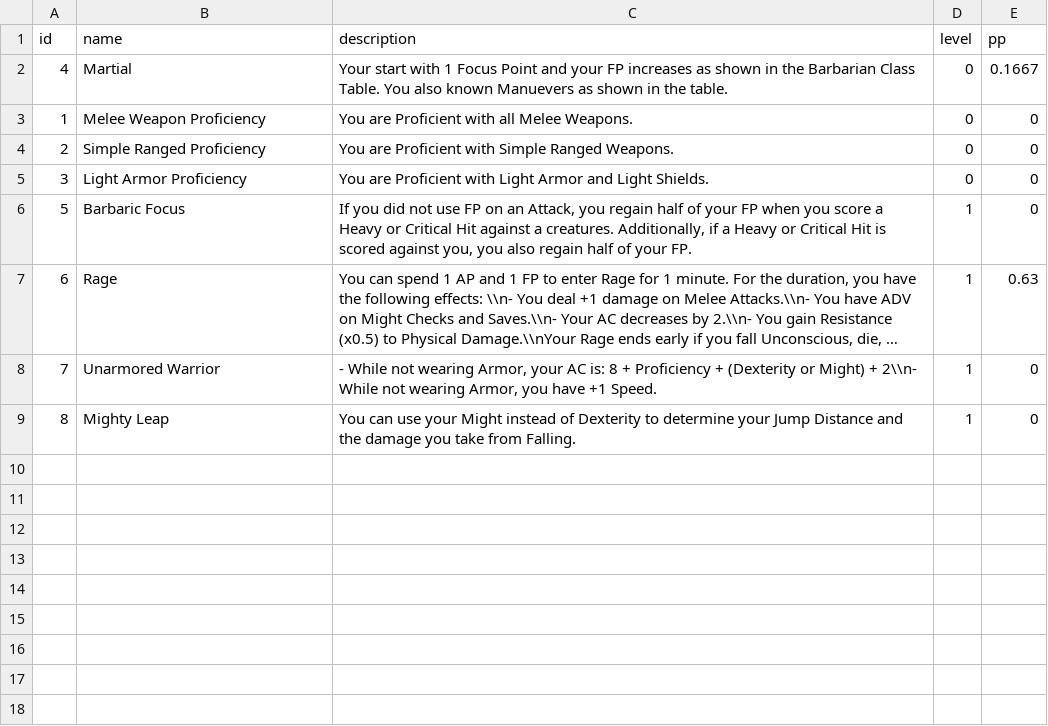
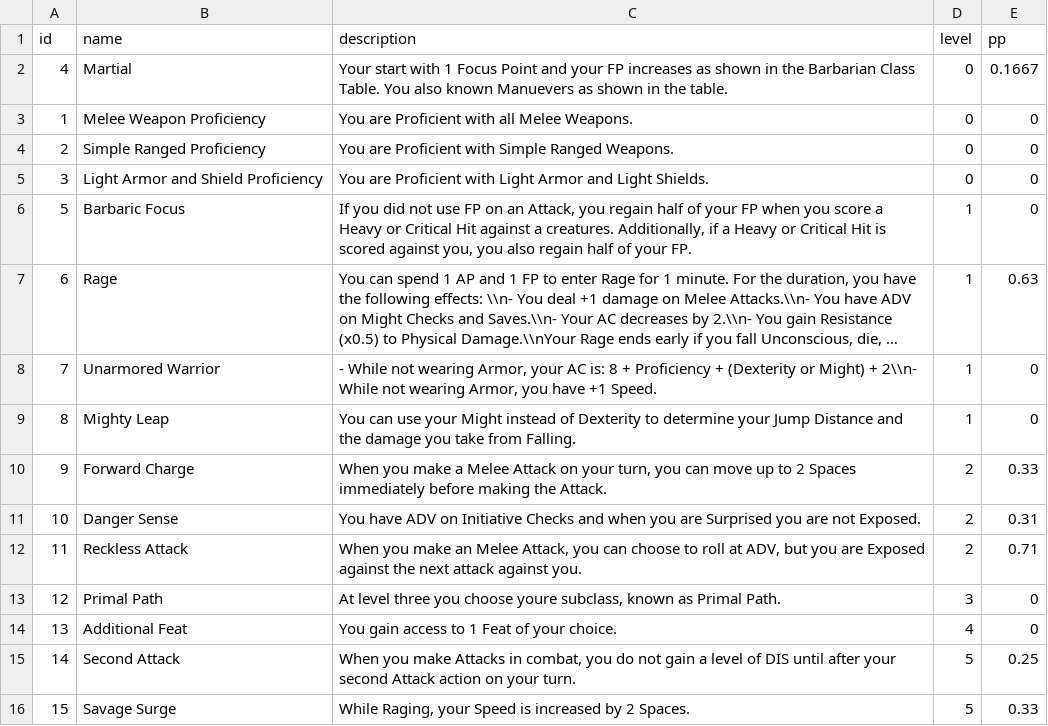
Before and after one commit to luis-jmtz/Root-RPG, a TSV file: Data/PC_Class_Data/Barbarian.tsv, drawn as a sheet; long unchanged cells end in ….

Commit message:
finished barbarian class abilites, not sublclasses

```diff
--- a/Data/PC_Class_Data/Barbarian.tsv
+++ b/Data/PC_Class_Data/Barbarian.tsv
@@ -4,3 +4,3 @@ id	name	description	level	pp
 2	Simple Ranged Proficiency	You are Proficient with Simple Ranged Weapons.	0	0
-3	Light Armor Proficiency	You are Proficient with Light Armor and Light Shields.	0	0
+3	Light Armor and Shield Proficiency	You are Proficient with Light Armor and Light Shields.	0	0
 5	Barbaric Focus	If you did not use FP on an Attack, you regain half of your FP when you score a Heavy or Critical Hit against a creatures. Additionally, if a Heavy or Critical Hit is scored against you, you also regain half of your FP.	1	0
@@ -9 +9,8 @@ id	name	description	level	pp
 8	Mighty Leap	You can use your Might instead of Dexterity to determine your Jump Distance and the damage you take from Falling.	1	0
+9	Forward Charge	When you make a Melee Attack on your turn, you can move up to 2 Spaces immediately before making the Attack.	2	0.33
+10	Danger Sense	You have ADV on Initiative Checks and when you are Surprised you are not Exposed.	2	0.31
+11	Reckless Attack	When you make an Melee Attack, you can choose to roll at ADV, but you are Exposed against the next attack against you.	2	0.71
+12	Primal Path	At level three you choose youre subclass, known as Primal Path.	3	0
+13	Additional Feat	You gain access to 1 Feat of your choice.	4	0
+14	Second Attack	When you make Attacks in combat, you do not gain a level of DIS until after your second Attack action on your turn.	5	 0.25
+15	Savage Surge	While Raging, your Speed is increased by 2 Spaces.	5	0.33
```
